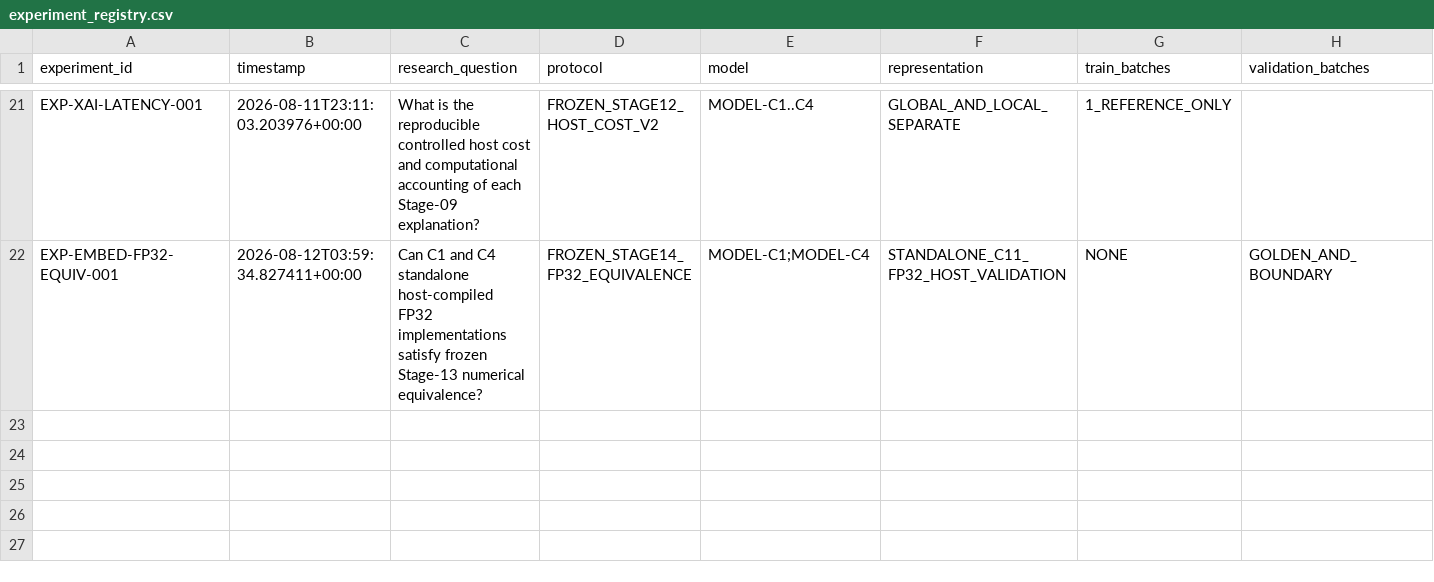
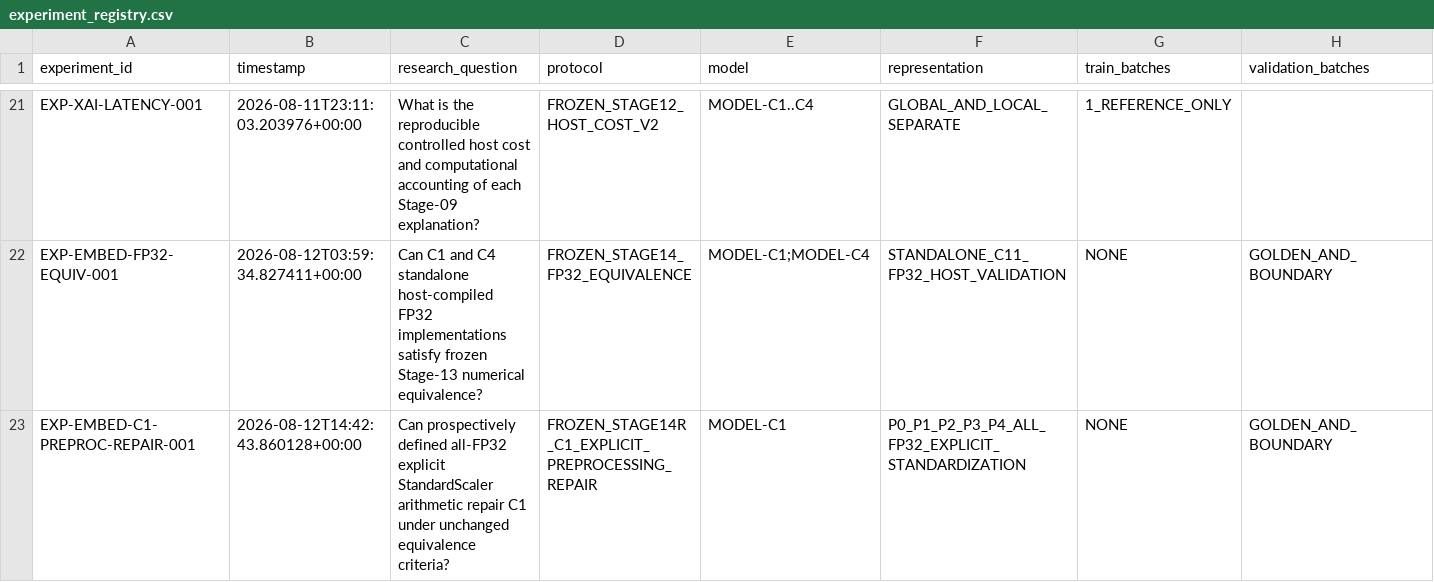
Before and after one commit to Arungharami/Drift-Robust-TinyML-Research-System, a CSV file: results/registry/experiment_registry.csv, drawn as a sheet; only a part is shown, gaps mark what is left out; rows hold the shown columns only; the diff names each change by its address in the sheet, - before the commit and + after, or states it on an @@ line.

```diff
--- a/results/registry/experiment_registry.csv
+++ b/results/registry/experiment_registry.csv
+row 23: EXP-EMBED-C1-PREPROC-REPAIR-001 | 2026-08-12T14:42:43.860128+00:00 | Can prospectively defined all-FP32 explicit StandardScaler arithmetic repair C1 under unchanged equivalence criteria? | FROZEN_STAGE14R_C1_EXPLICIT_PREPROCESSING_REPAIR | MODEL-C1 | P0_P1_P2_P3_P4_ALL_FP32_EXPLICIT_STANDARDIZATION | NONE | GOLDEN_AND_BOUNDARY
```
Also changed, not shown: paper/claim_evidence_matrix.csv, results/decisions/research_decisions.csv, 55 other files.
